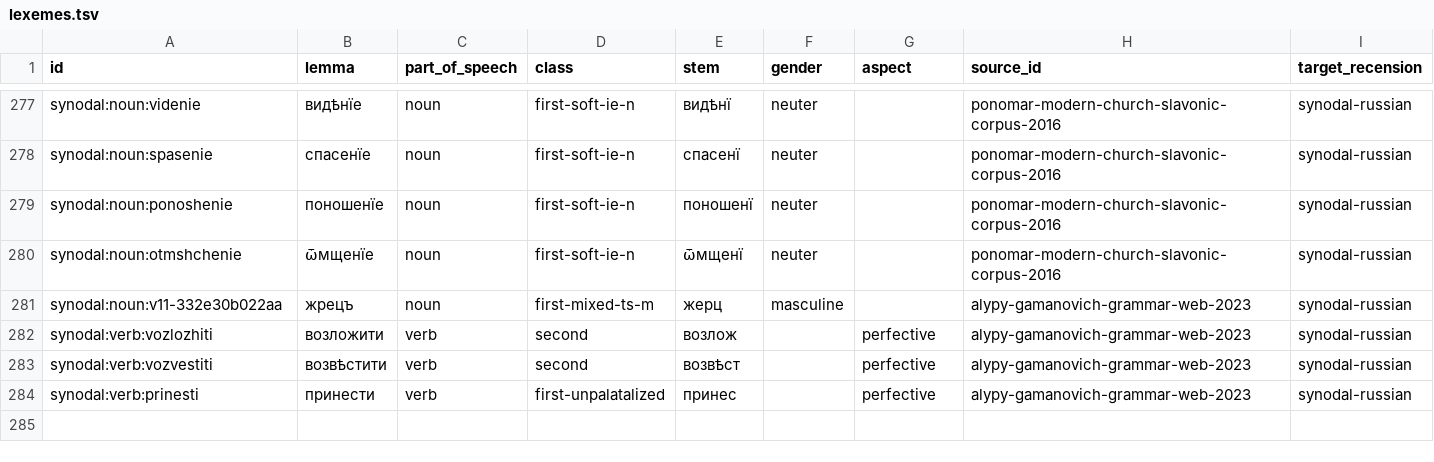
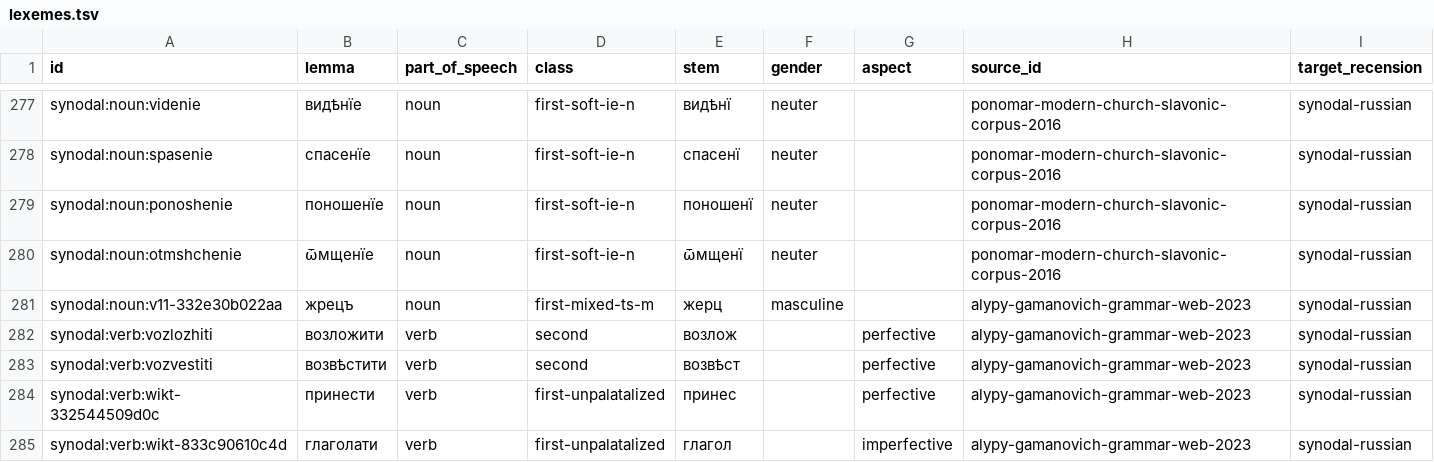
Before and after one commit to gold-silver-copper/church-slavonic, a TSV file: data/synodal/lexemes.tsv, drawn as a sheet; only a part is shown, gaps mark what is left out.

```diff
--- a/data/synodal/lexemes.tsv
+++ b/data/synodal/lexemes.tsv
@@ -283,2 +283,3 @@ synodal:verb:vozlozhiti	возложити	verb	second	возлож		perfective
 synodal:verb:vozvestiti	возвѣстити	verb	second	возвѣст		perfective	alypy-gamanovich-grammar-web-2023	synodal-russian
-synodal:verb:prinesti	принести	verb	first-unpalatalized	принес		perfective	alypy-gamanovich-grammar-web-2023	synodal-russian
+synodal:verb:wikt-332544509d0c	принести	verb	first-unpalatalized	принес		perfective	alypy-gamanovich-grammar-web-2023	synodal-russian
+synodal:verb:wikt-833c90610c4d	глаголати	verb	first-unpalatalized	глагол		imperfective	alypy-gamanovich-grammar-web-2023	synodal-russian
```
Also changed, not shown: data/synodal/accent_paradigms.tsv, data/synodal/principal_parts.tsv, 22 other files.
